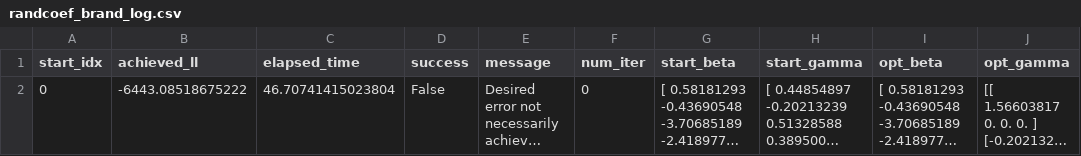
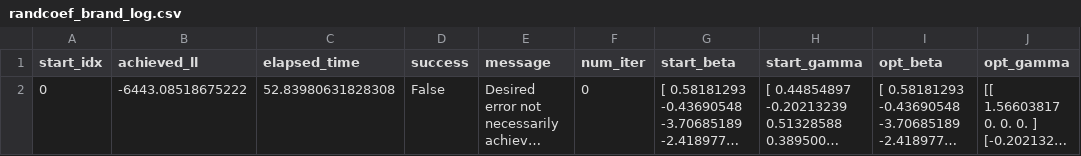
Before and after one commit to thom-li/gsbgen641code, a CSV file: notebooks/output_logs/randcoef_brand_log.csv, drawn as a sheet; only a part is shown; long unchanged cells end in …; the diff names each change by its address in the sheet, - before the commit and + after, or states it on an @@ line.

```diff
--- a/notebooks/output_logs/randcoef_brand_log.csv
+++ b/notebooks/output_logs/randcoef_brand_log.csv
-C2 (elapsed_time): 46.70741415023804
+C2 (elapsed_time): 52.83980631828308
```
Also changed, not shown: notebooks/output_logs/randcoef_all_log.csv, 4 other files.
